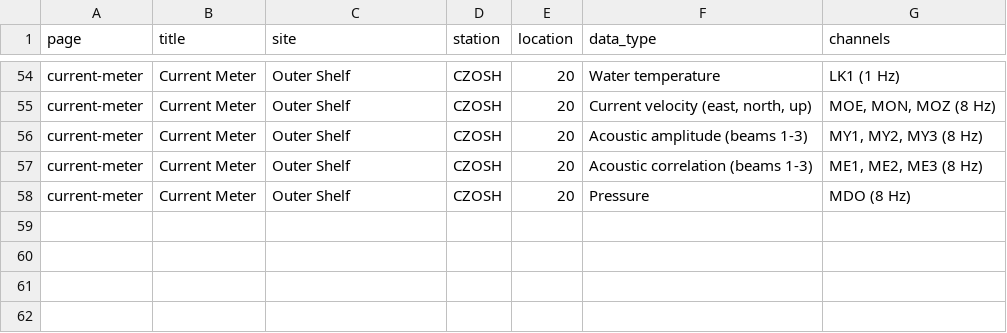
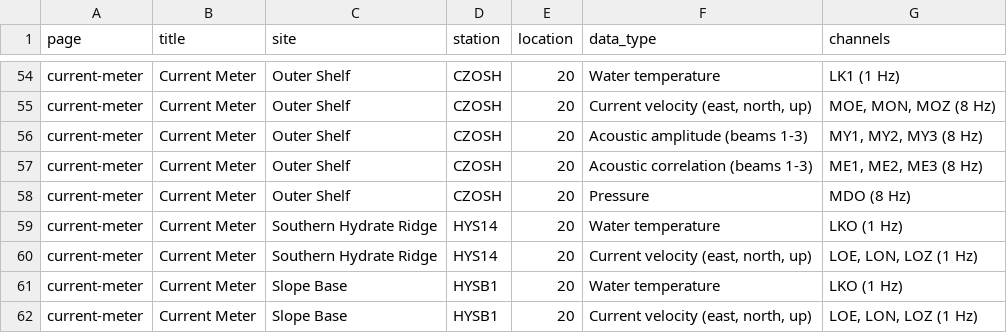
Before and after one commit to coszo-hub/coszo-hub.github.io, a CSV file: data/data_channels.csv, drawn as a sheet; only a part is shown, gaps mark what is left out.

Commit message:
Current meter: the live VEL3D streams at Hydrate Ridge and Slope Base
OO.HYS14 and OO.HYSB1 location 20 carry the Nobska MAVS-4 VEL3D Series B
current meter - water temperature (LKO) and current velocity (LOE, LON,
LOZ), all 1 Hz. Channels and sample rates taken from the FDSN station
service; the instrument is named in its own channel metadata.

Only these two stations publish current-meter channels - AXBS, SHBP and
OSBP return no content - so only these two are listed. link_channels()
makes each one a link to its EarthScope/IRIS MDA entry, all verified to
resolve. Both site pages pick the instrument up through the same CSV.

```diff
--- a/data/data_channels.csv
+++ b/data/data_channels.csv
@@ -58 +58,5 @@ current-meter,Current Meter,Outer Shelf,CZOSH,20,Acoustic correlation (beams 1-3
 current-meter,Current Meter,Outer Shelf,CZOSH,20,Pressure,MDO (8 Hz)
+current-meter,Current Meter,Southern Hydrate Ridge,HYS14,20,Water temperature,LKO (1 Hz)
+current-meter,Current Meter,Southern Hydrate Ridge,HYS14,20,"Current velocity (east, north, up)","LOE, LON, LOZ (1 Hz)"
+current-meter,Current Meter,Slope Base,HYSB1,20,Water temperature,LKO (1 Hz)
+current-meter,Current Meter,Slope Base,HYSB1,20,"Current velocity (east, north, up)","LOE, LON, LOZ (1 Hz)"
```
Also changed, not shown: 4 other files.
